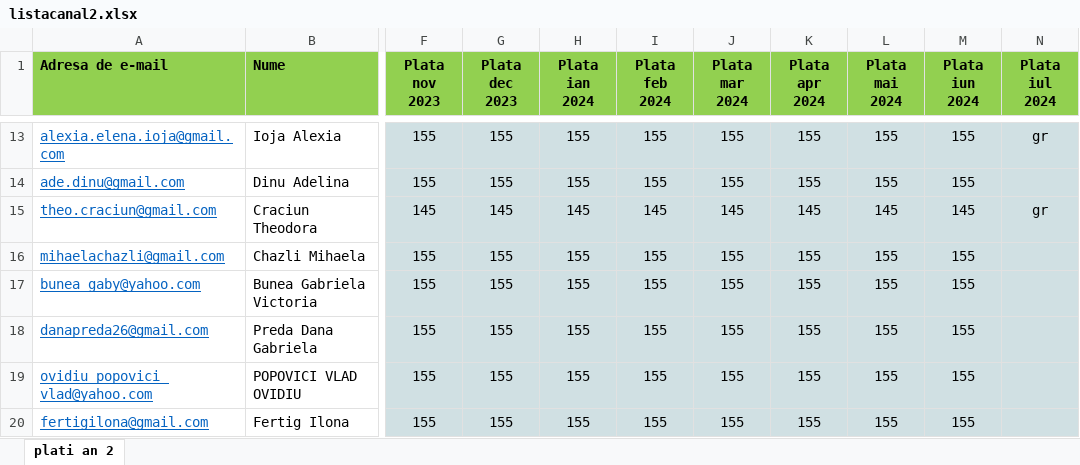
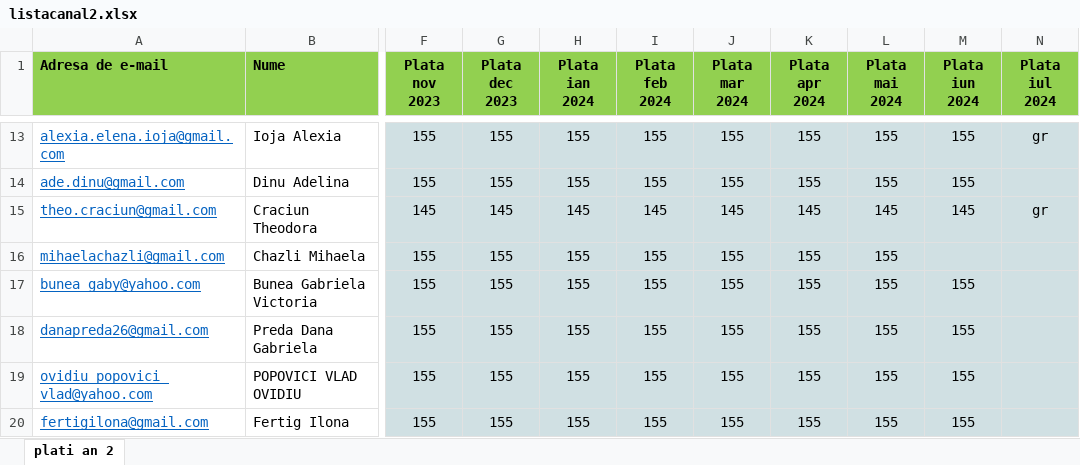
Before and after one commit to andreigamulea/ia, an Excel workbook: app/fisierele/listacanal2.xlsx, sheet plati an 2, drawn as a sheet; only a part is shown, gaps mark what is left out; values as stored, in another font and other column widths than the file's, no borders; the diff names each change by its address in the sheet, - before the commit and + after, or states it on an @@ line.

```diff
--- a/app/fisierele/listacanal2.xlsx (sheet plati an 2)
+++ b/app/fisierele/listacanal2.xlsx (sheet plati an 2)
-M16 (Plata iun 2024): 155
+M16 (Plata iun 2024): (empty)
```
Also changed, not shown: app/fisierele/listacanal3.xlsx, 3 other files.
